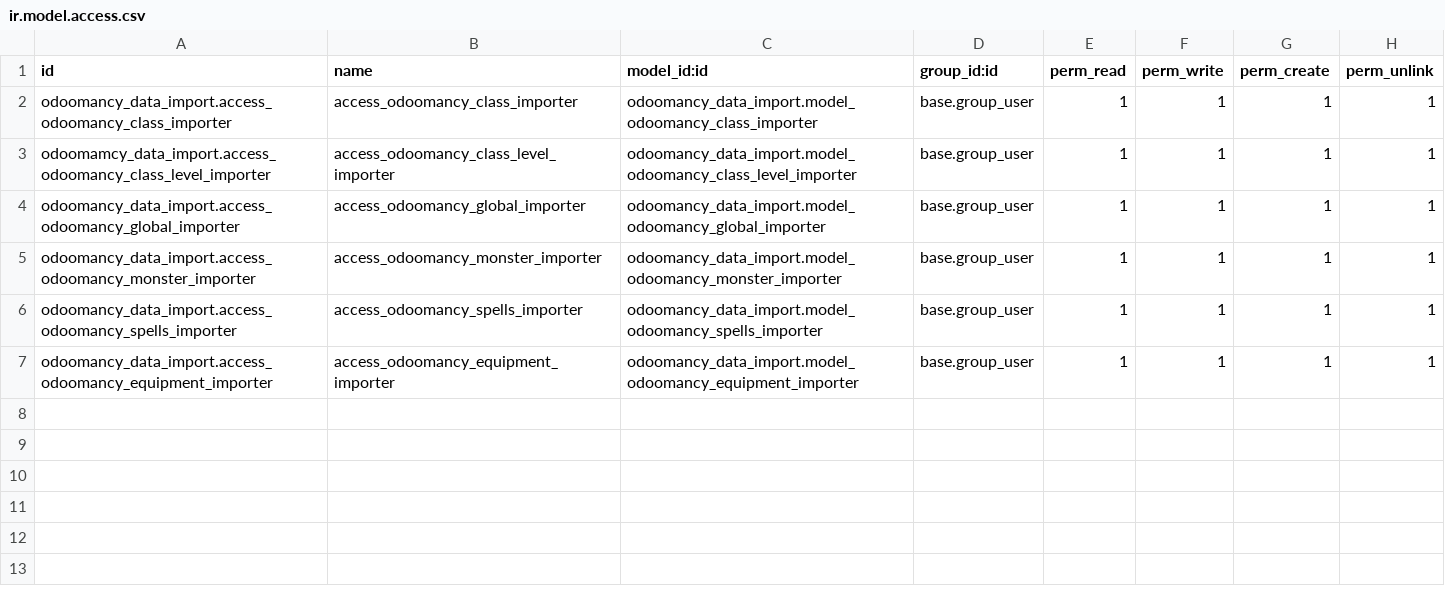
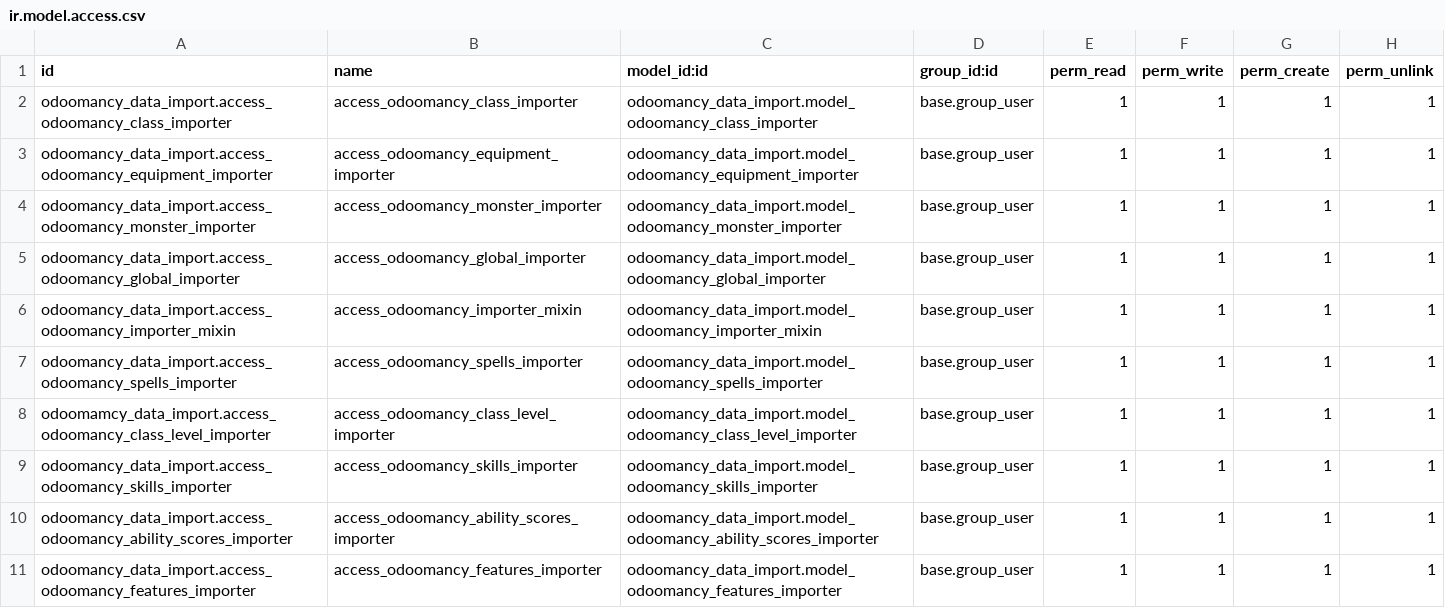
Before and after one commit to JLandion/Odoomancy, a CSV file: odoomancy_data_import/security/ir.model.access.csv, drawn as a sheet.

Commit message:
# Odoomancy - Add some fields to models - Add models to security
# Odoomancy_data_import
- Add ability_scores_importer.py
- Add class_level_importer.py
- Add features_importer.py
- Add skills_importer.py
- Add some fields to class_level_importer.py
- Add models to security

```diff
--- a/odoomancy_data_import/security/ir.model.access.csv
+++ b/odoomancy_data_import/security/ir.model.access.csv
@@ -2,6 +2,10 @@ id,name,model_id:id,group_id:id,perm_read,perm_write,perm_create,perm_unlink
 odoomancy_data_import.access_odoomancy_class_importer,access_odoomancy_class_importer,odoomancy_data_import.model_odoomancy_class_importer,base.group_user,1,1,1,1
+odoomancy_data_import.access_odoomancy_equipment_importer,access_odoomancy_equipment_importer,odoomancy_data_import.model_odoomancy_equipment_importer,base.group_user,1,1,1,1
+odoomancy_data_import.access_odoomancy_monster_importer,access_odoomancy_monster_importer,odoomancy_data_import.model_odoomancy_monster_importer,base.group_user,1,1,1,1
+odoomancy_data_import.access_odoomancy_global_importer,access_odoomancy_global_importer,odoomancy_data_import.model_odoomancy_global_importer,base.group_user,1,1,1,1
+odoomancy_data_import.access_odoomancy_importer_mixin,access_odoomancy_importer_mixin,odoomancy_data_import.model_odoomancy_importer_mixin,base.group_user,1,1,1,1
+odoomancy_data_import.access_odoomancy_spells_importer,access_odoomancy_spells_importer,odoomancy_data_import.model_odoomancy_spells_importer,base.group_user,1,1,1,1
 odoomamcy_data_import.access_odoomancy_class_level_importer,access_odoomancy_class_level_importer,odoomancy_data_import.model_odoomancy_class_level_importer,base.group_user,1,1,1,1
-odoomancy_data_import.access_odoomancy_global_importer,access_odoomancy_global_importer,odoomancy_data_import.model_odoomancy_global_importer,base.group_user,1,1,1,1
-odoomancy_data_import.access_odoomancy_monster_importer,access_odoomancy_monster_importer,odoomancy_data_import.model_odoomancy_monster_importer,base.group_user,1,1,1,1
-odoomancy_data_import.access_odoomancy_spells_importer,access_odoomancy_spells_importer,odoomancy_data_import.model_odoomancy_spells_importer,base.group_user,1,1,1,1
-odoomancy_data_import.access_odoomancy_equipment_importer,access_odoomancy_equipment_importer,odoomancy_data_import.model_odoomancy_equipment_importer,base.group_user,1,1,1,1
+odoomancy_data_import.access_odoomancy_skills_importer,access_odoomancy_skills_importer,odoomancy_data_import.model_odoomancy_skills_importer,base.group_user,1,1,1,1
+odoomancy_data_import.access_odoomancy_ability_scores_importer,access_odoomancy_ability_scores_importer,odoomancy_data_import.model_odoomancy_ability_scores_importer,base.group_user,1,1,1,1
+odoomancy_data_import.access_odoomancy_features_importer,access_odoomancy_features_importer,odoomancy_data_import.model_odoomancy_features_importer,base.group_user,1,1,1,1
```
Also changed, not shown: odoomancy/security/ir.model.access.csv, 14 other files.
